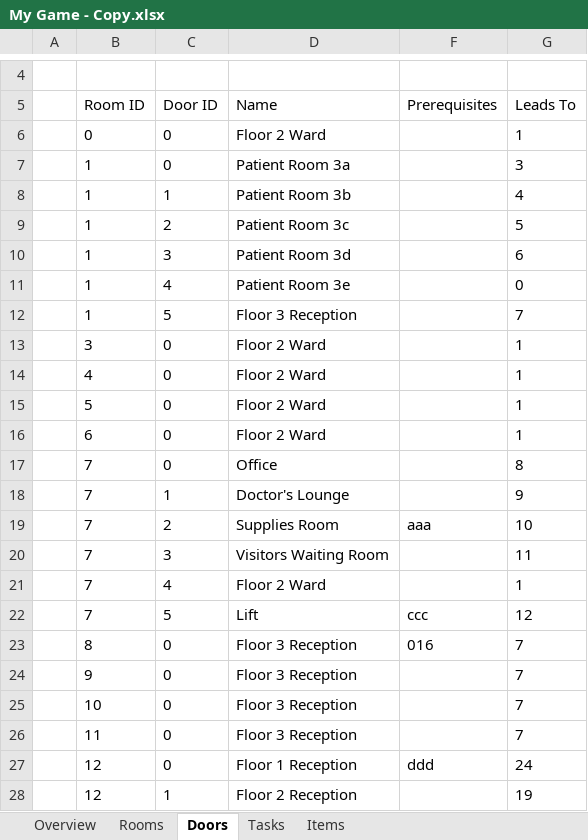
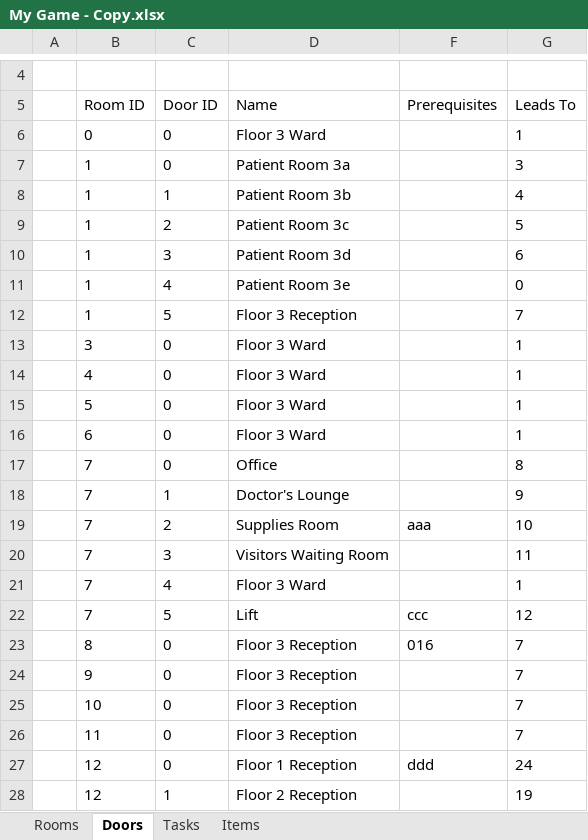
Before and after one commit to tobysmith568-university/AINT-151_Web_Game_Technologies, an Excel workbook: My Game - Copy.xlsx, sheet Doors, drawn as a sheet; only a part is shown, gaps mark what is left out; values as stored, in another font and other column widths than the file's, no borders; the diff names each change by its address in the sheet, - before the commit and + after, or states it on an @@ line.

```diff
--- a/My Game - Copy.xlsx (sheet Doors)
+++ b/My Game - Copy.xlsx (sheet Doors)
-sheet tab: Overview
-D6 (Name): Floor 2 Ward
+D6 (Name): Floor 3 Ward
-D13:D16 (Name): Floor 2 Ward
+D13:D16 (Name): Floor 3 Ward
-D21 (Name): Floor 2 Ward
+D21 (Name): Floor 3 Ward
```
Also changed, not shown: sheet Rooms, 1 other file.
